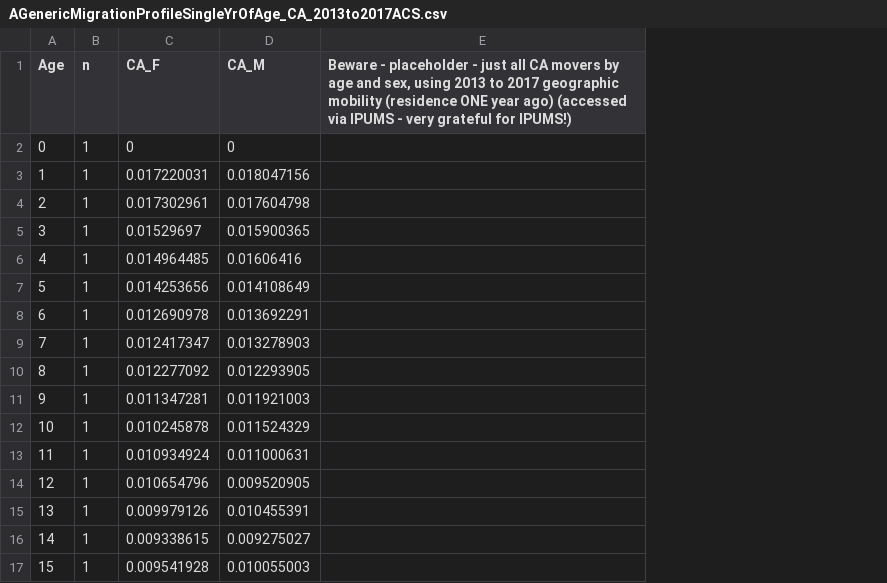
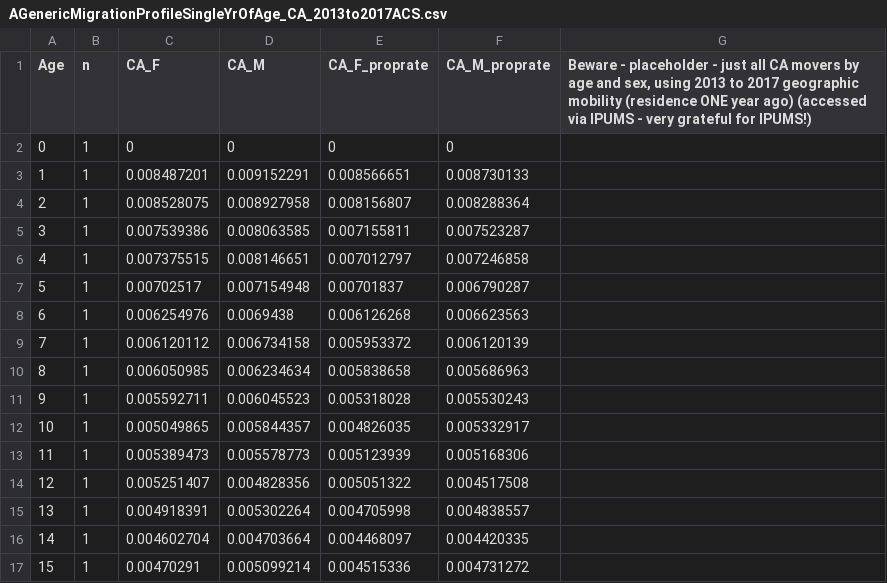
Before and after one commit to edyhsgr/CCRStable, a CSV file: AGenericMigrationProfileSingleYrOfAge_CA_2013to2017ACS.csv, drawn as a sheet; only a part is shown; the diff covers the shown part only; the diff names each change by its address in the sheet, - before the commit and + after, or states it on an @@ line.

Commit message:
Add files via upload

```diff
--- a/AGenericMigrationProfileSingleYrOfAge_CA_2013to2017ACS.csv
+++ b/AGenericMigrationProfileSingleYrOfAge_CA_2013to2017ACS.csv
+column E (CA_F_proprate), rows 2-17: 0 | 0.008566651 | 0.008156807 | 0.007155811 | 0.007012797 | 0.00701837 | 0.006126268 | 0.005953372 | 0.005838658 | 0.005318028 | 0.004826035 | 0.005123939 | 0.005051322 | 0.004705998 | 0.004468097 | 0.004515336
+column F (CA_M_proprate), rows 2-17: 0 | 0.008730133 | 0.008288364 | 0.007523287 | 0.007246858 | 0.006790287 | 0.006623563 | 0.006120139 | 0.005686963 | 0.005530243 | 0.005332917 | 0.005168306 | 0.004517508 | 0.004838557 | 0.004420335 | 0.004731272
-C3 (CA_F): 0.017220031
+C3 (CA_F): 0.008487201
-D3 (CA_M): 0.018047156
+D3 (CA_M): 0.009152291
-C4 (CA_F): 0.017302961
+C4 (CA_F): 0.008528075
-D4 (CA_M): 0.017604798
+D4 (CA_M): 0.008927958
-C5 (CA_F): 0.01529697
+C5 (CA_F): 0.007539386
-D5 (CA_M): 0.015900365
+D5 (CA_M): 0.008063585
-C6 (CA_F): 0.014964485
+C6 (CA_F): 0.007375515
-D6 (CA_M): 0.01606416
+D6 (CA_M): 0.008146651
-C7 (CA_F): 0.014253656
+C7 (CA_F): 0.00702517
-D7 (CA_M): 0.014108649
+D7 (CA_M): 0.007154948
-C8 (CA_F): 0.012690978
+C8 (CA_F): 0.006254976
-D8 (CA_M): 0.013692291
+D8 (CA_M): 0.0069438
-C9 (CA_F): 0.012417347
+C9 (CA_F): 0.006120112
-D9 (CA_M): 0.013278903
+D9 (CA_M): 0.006734158
-C10 (CA_F): 0.012277092
+C10 (CA_F): 0.006050985
-D10 (CA_M): 0.012293905
+D10 (CA_M): 0.006234634
-C11 (CA_F): 0.011347281
+C11 (CA_F): 0.005592711
-D11 (CA_M): 0.011921003
+D11 (CA_M): 0.006045523
-C12 (CA_F): 0.010245878
+C12 (CA_F): 0.005049865
-D12 (CA_M): 0.011524329
+D12 (CA_M): 0.005844357
-C13 (CA_F): 0.010934924
+C13 (CA_F): 0.005389473
-D13 (CA_M): 0.011000631
+D13 (CA_M): 0.005578773
-C14 (CA_F): 0.010654796
+C14 (CA_F): 0.005251407
-D14 (CA_M): 0.009520905
+D14 (CA_M): 0.004828356
-C15 (CA_F): 0.009979126
+C15 (CA_F): 0.004918391
-D15 (CA_M): 0.010455391
+D15 (CA_M): 0.005302264
-C16 (CA_F): 0.009338615
+C16 (CA_F): 0.004602704
-D16 (CA_M): 0.009275027
+D16 (CA_M): 0.004703664
-C17 (CA_F): 0.009541928
+C17 (CA_F): 0.00470291
-D17 (CA_M): 0.010055003
+D17 (CA_M): 0.005099214
```
Also changed, not shown: 152 edited cells elsewhere in this file.
